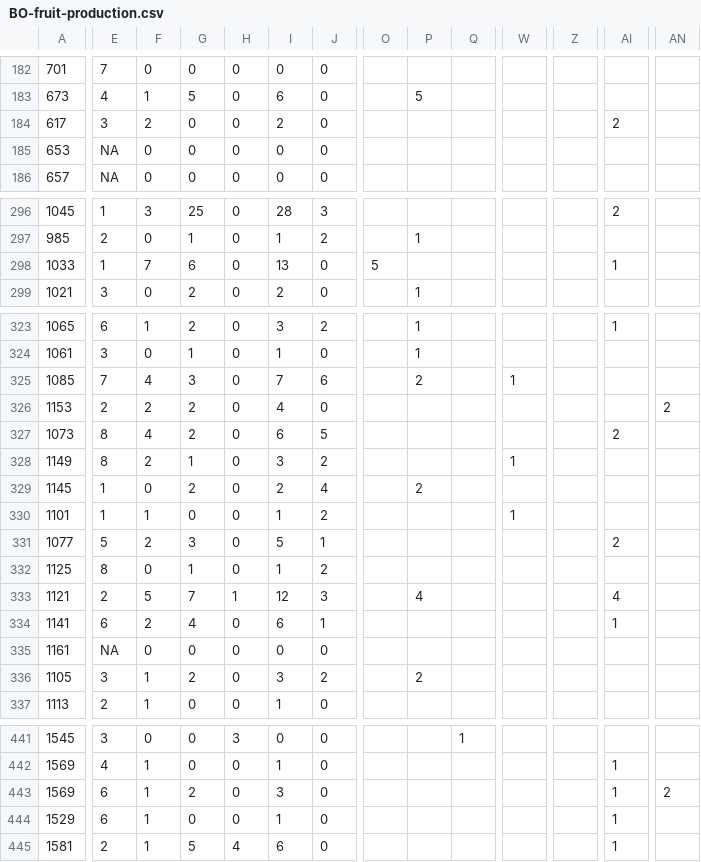
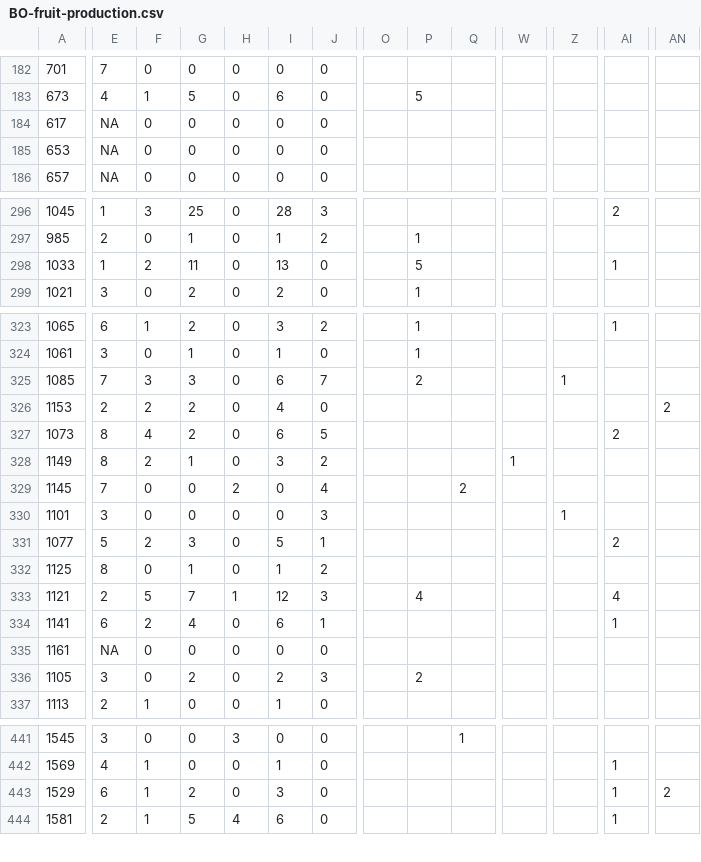
Before and after one commit to devgamble/nemo_field, a CSV file: data_sheets/fruit_seed_counts_final/BO-fruit-production.csv, drawn as a sheet; only a part is shown, gaps mark what is left out; removed rows and columns are numbered as before the commit, all else as after; rows hold the shown columns only; the diff covers the shown part only; the diff names each change by its address in the sheet, - before the commit and + after, or states it on an @@ line.

```diff
--- a/data_sheets/fruit_seed_counts_final/BO-fruit-production.csv
+++ b/data_sheets/fruit_seed_counts_final/BO-fruit-production.csv
-E184: 3
+E184: NA
-F184: 2
+F184: 0
-I184: 2
+I184: 0
-AI184: 2
+AI184: (empty)
-F298: 7
+F298: 2
-G298: 6
+G298: 11
-O298: 5
+O298: (empty)
-P298: (empty)
+P298: 5
-F325: 4
+F325: 3
-I325: 7
+I325: 6
-J325: 6
+J325: 7
-W325: 1
+W325: (empty)
-Z325: (empty)
+Z325: 1
-E329: 1
+E329: 7
-G329: 2
+G329: 0
-H329: 0
+H329: 2
-I329: 2
+I329: 0
-P329: 2
+P329: (empty)
-Q329: (empty)
+Q329: 2
-E330: 1
+E330: 3
-F330: 1
+F330: 0
-I330: 1
+I330: 0
-J330: 2
+J330: 3
-W330: 1
+W330: (empty)
-Z330: (empty)
+Z330: 1
-F336: 1
+F336: 0
-I336: 3
+I336: 2
-J336: 2
+J336: 3
-row 443: 1569 | 6 | 1 | 2 | 0 | 3 | 0 |  |  |  |  |  | 1 | 2
-G443: 0
+G443: 2
-I443: 1
+I443: 3
-AN443: (empty)
+AN443: 2
```
Also changed, not shown: 26 edited cells elsewhere in this file, data_sheets/compiled_sheets/AC_mastersheet_v1_2022-07-26.csv, data_sheets/fitness_plants_7-21-2022/HR_F_plants.csv, 22 other files.
